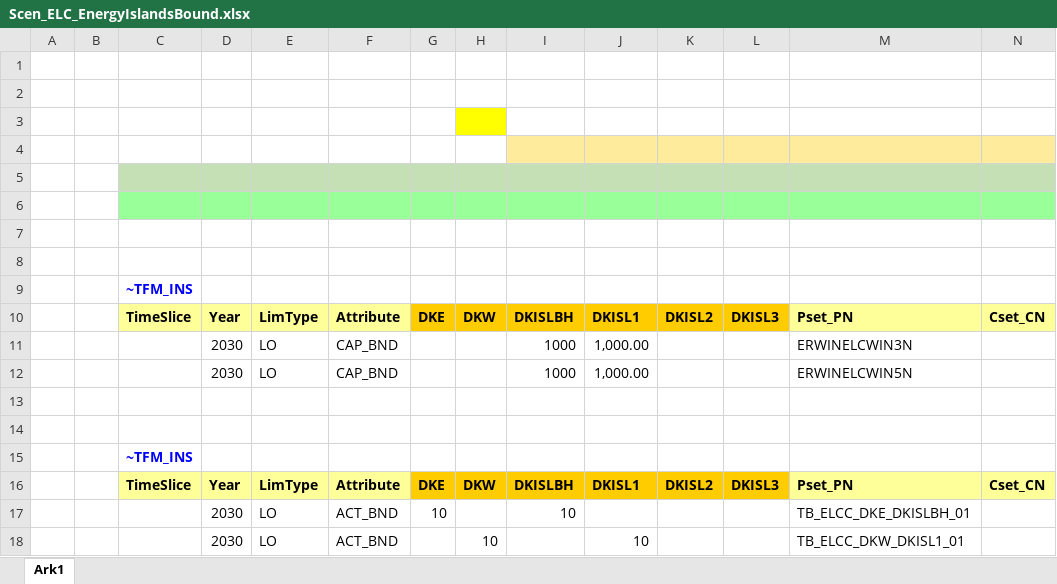
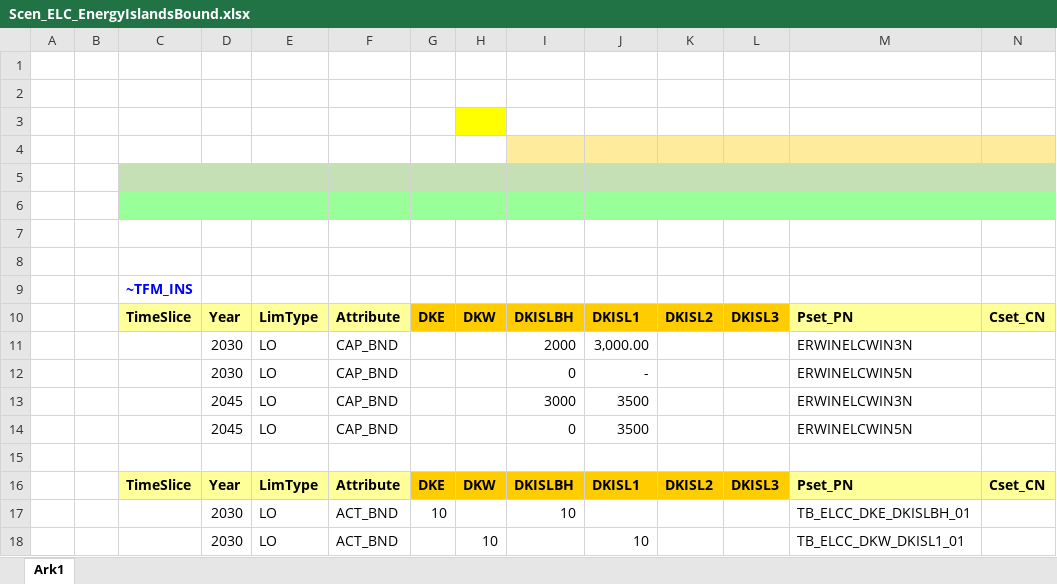
Before and after one commit to MikkelBosack/EnergyIsland, an Excel workbook: SuppXLS/Scen_ELC_EnergyIslandsBound.xlsx, sheet Ark1, drawn as a sheet; values as stored, in another font and other column widths than the file's, no borders; removed rows and columns are numbered as before the commit, all else as after; the diff names each change by its address in the sheet, - before the commit and + after, or states it on an @@ line.

Commit message:
change in boundaries towards the planned capacities

```diff
--- a/SuppXLS/Scen_ELC_EnergyIslandsBound.xlsx (sheet Ark1)
+++ b/SuppXLS/Scen_ELC_EnergyIslandsBound.xlsx (sheet Ark1)
-I11: 1000
+I11: 2000
-J11: 1,000.00
+J11: 3,000.00
-I12: 1000
+I12: 0
-J12: 1,000.00
+J12: -
+row 13:  |  |  | 2045 | LO | CAP_BND |  |  | 3000 | 3500 |  |  | ERWINELCWIN3N
+row 14:  |  |  | 2045 | LO | CAP_BND |  |  | 0 | 3500 |  |  | ERWINELCWIN5N
-row 14: (empty)
-row 15:  |  | ~TFM_INS
```
